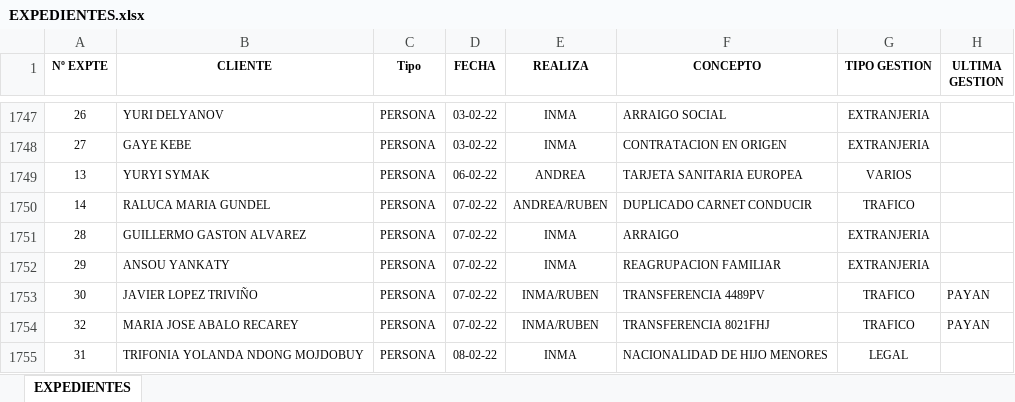
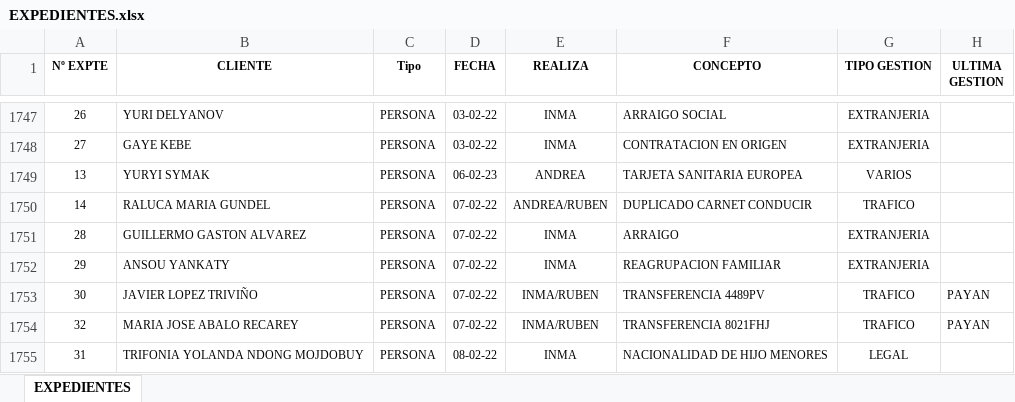
Before and after one commit to cats99-coder/grupo-gestion-facturacion-api, an Excel workbook: excel/EXPEDIENTES.xlsx, sheet EXPEDIENTES, drawn as a sheet; only a part is shown, gaps mark what is left out; values as stored, in another font and other column widths than the file's, no borders; charts and pictures and conditional formats not drawn; the diff names each change by its address in the sheet, - before the commit and + after, or states it on an @@ line.

```diff
--- a/excel/EXPEDIENTES.xlsx (sheet EXPEDIENTES)
+++ b/excel/EXPEDIENTES.xlsx (sheet EXPEDIENTES)
-D1749 (FECHA): 06-02-22
+D1749 (FECHA): 06-02-23
```
Also changed, not shown: 1 other file.
